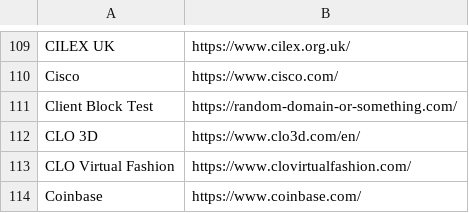
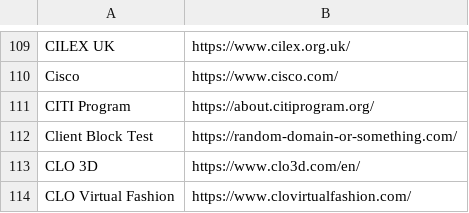
Before and after one commit to WobblyFish/WobblyFish.github.io, a CSV file: my_browser/allow_search.csv, drawn as a sheet; only a part is shown, gaps mark what is left out; the shorter side is filled out with more unchanged rows; the diff names each change by its address in the sheet, - before the commit and + after, or states it on an @@ line.

Commit message:
Update allow_search.csv

```diff
--- a/my_browser/allow_search.csv
+++ b/my_browser/allow_search.csv
+row 111: CITI Program | https://about.citiprogram.org/
```
